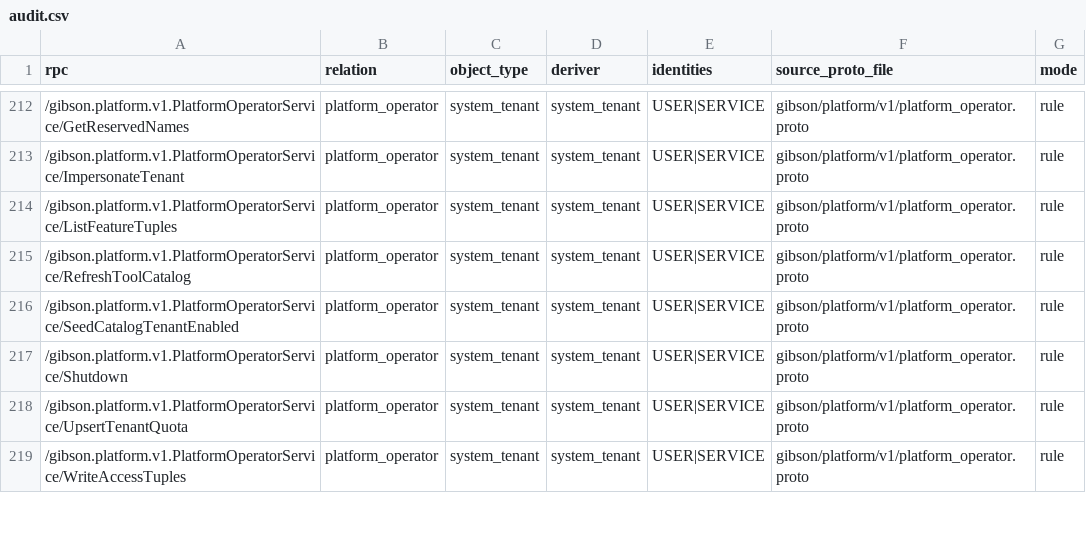
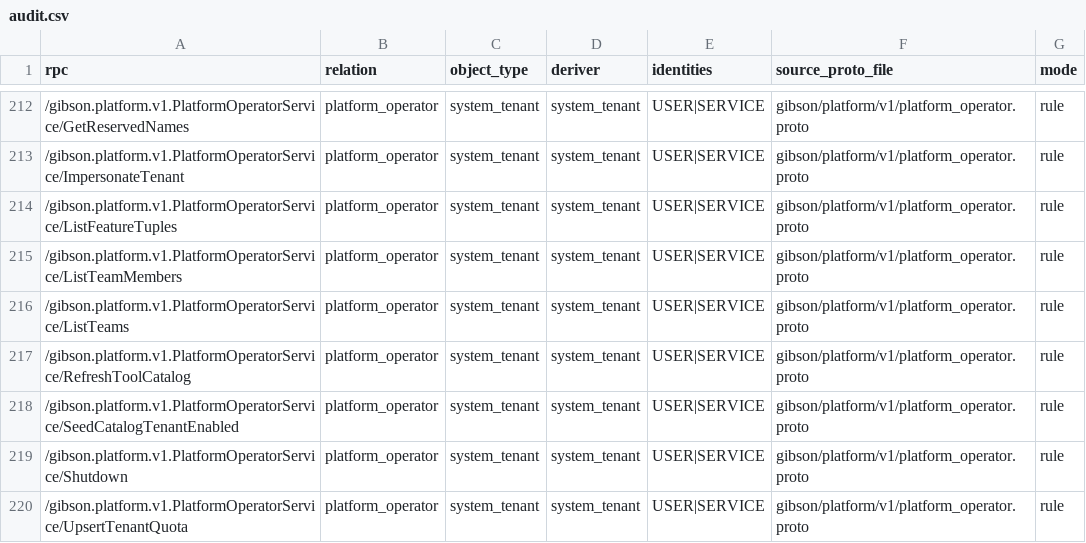
Before and after one commit to zeroroot-ai/gibson, a CSV file: internal/authz/registry/audit.csv, drawn as a sheet; only a part is shown, gaps mark what is left out; the shorter side is filled out with more unchanged rows.

```diff
--- a/internal/authz/registry/audit.csv
+++ b/internal/authz/registry/audit.csv
@@ -214,2 +214,4 @@ rpc,relation,object_type,deriver,identities,source_proto_file,mode
 /gibson.platform.v1.PlatformOperatorService/ListFeatureTuples,platform_operator,system_tenant,system_tenant,USER|SERVICE,gibson/platform/v1/platform_operator.proto,rule
+/gibson.platform.v1.PlatformOperatorService/ListTeamMembers,platform_operator,system_tenant,system_tenant,USER|SERVICE,gibson/platform/v1/platform_operator.proto,rule
+/gibson.platform.v1.PlatformOperatorService/ListTeams,platform_operator,system_tenant,system_tenant,USER|SERVICE,gibson/platform/v1/platform_operator.proto,rule
 /gibson.platform.v1.PlatformOperatorService/RefreshToolCatalog,platform_operator,system_tenant,system_tenant,USER|SERVICE,gibson/platform/v1/platform_operator.proto,rule
```
Also changed, not shown: 8 other files.
